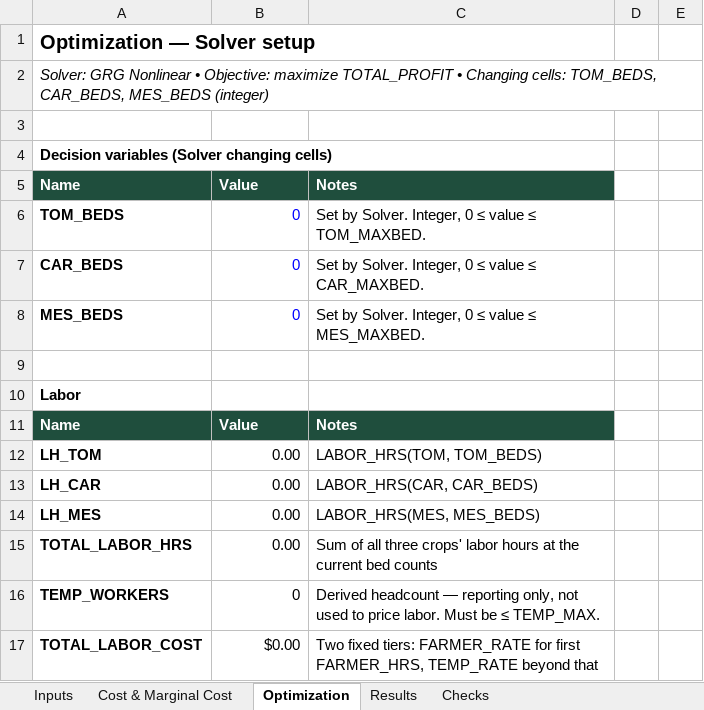
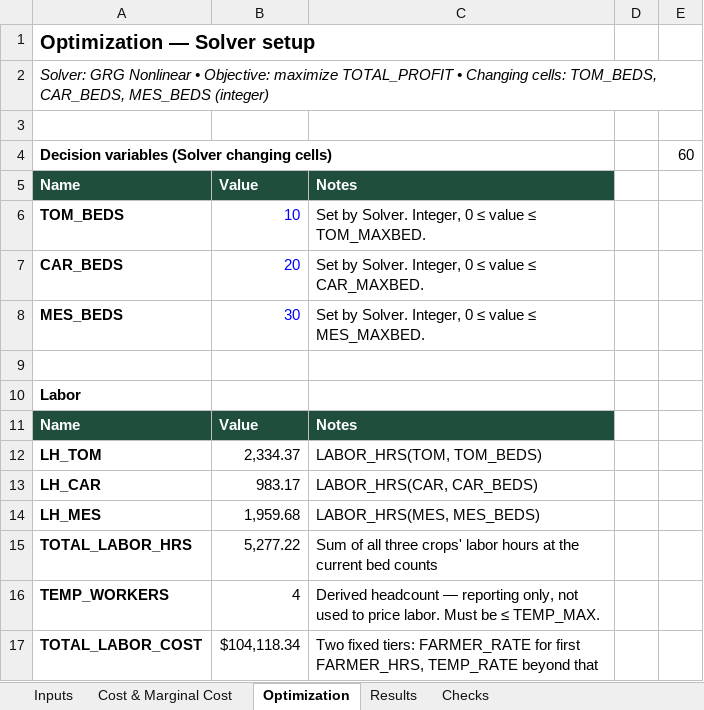
Before and after one commit to heekum-Kim/Heekum-Kim, an Excel workbook: capabilities/marginal-analysis/model.xlsx, sheet Optimization, drawn as a sheet; only a part is shown; values as stored, in another font and other column widths than the file's, no borders; the diff covers the shown part only; the diff names each change by its address in the sheet, - before the commit and + after, or states it on an @@ line.

```diff
--- a/capabilities/marginal-analysis/model.xlsx (sheet Optimization)
+++ b/capabilities/marginal-analysis/model.xlsx (sheet Optimization)
-E4: (empty)
+E4: 60
-B6: 0
+B6: 10
-B7: 0
+B7: 20
-B8: 0
+B8: 30
-B12: 0.00
+B12: 2,334.37
-B13: 0.00
+B13: 983.17
-B14: 0.00
+B14: 1,959.68
-B15: 0.00
+B15: 5,277.22
-B16: 0
+B16: 4
-B17: $0.00
+B17: $104,118.34
```
Also changed, not shown: 11 edited cells elsewhere in this sheet, sheet Results, sheet Checks, sheet Cost & Marginal Cost.
